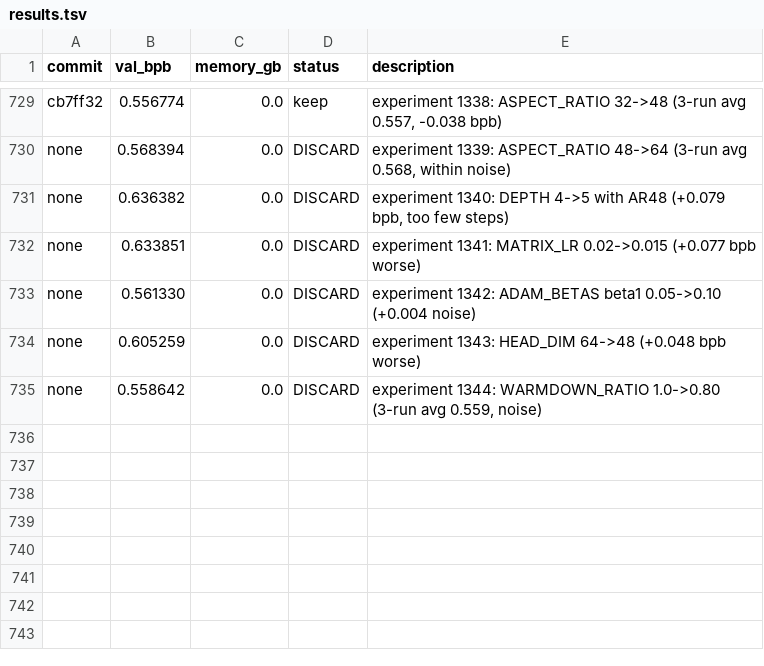
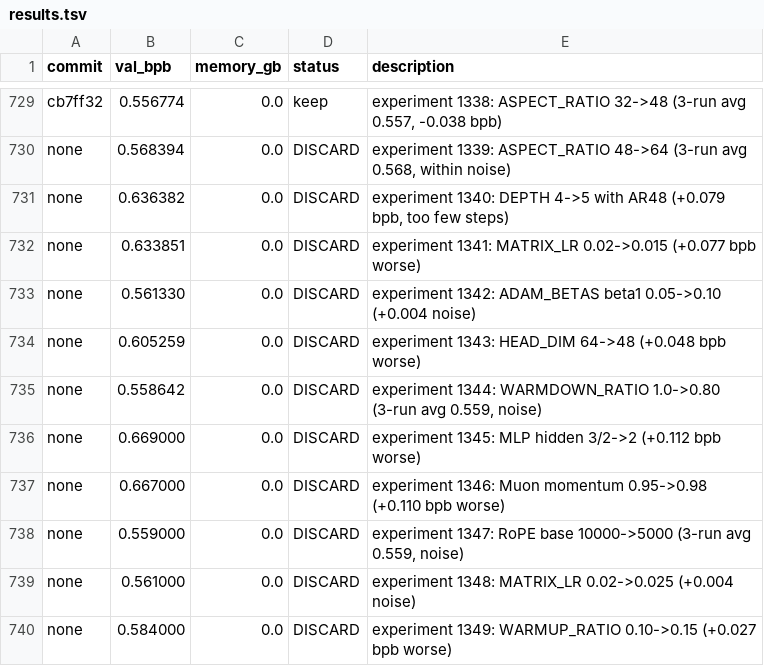
Before and after one commit to MalikJPalamar/autoresearch, a TSV file: results.tsv, drawn as a sheet; only a part is shown, gaps mark what is left out.

```diff
--- a/results.tsv
+++ b/results.tsv
@@ -735 +735,6 @@ none	0.605259	0.0	DISCARD	experiment 1343: HEAD_DIM 64->48 (+0.048 bpb worse)
 none	0.558642	0.0	DISCARD	experiment 1344: WARMDOWN_RATIO 1.0->0.80 (3-run avg 0.559, noise)
+none	0.669000	0.0	DISCARD	experiment 1345: MLP hidden 3/2->2 (+0.112 bpb worse)
+none	0.667000	0.0	DISCARD	experiment 1346: Muon momentum 0.95->0.98 (+0.110 bpb worse)
+none	0.559000	0.0	DISCARD	experiment 1347: RoPE base 10000->5000 (3-run avg 0.559, noise)
+none	0.561000	0.0	DISCARD	experiment 1348: MATRIX_LR 0.02->0.025 (+0.004 noise)
+none	0.584000	0.0	DISCARD	experiment 1349: WARMUP_RATIO 0.10->0.15 (+0.027 bpb worse)
```
